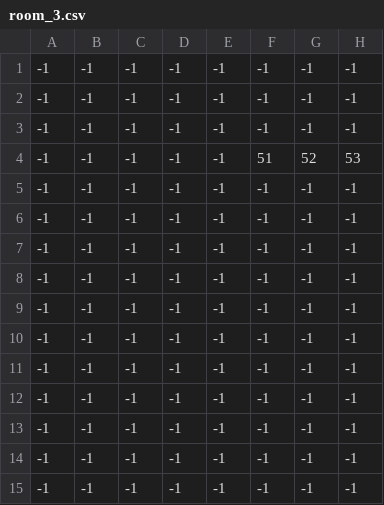
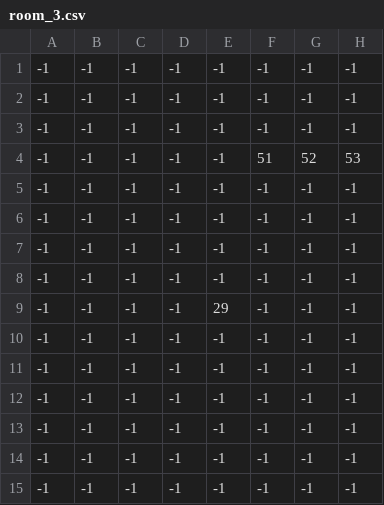
Before and after one commit to Benitex/Steam-Rails, a CSV file: data/room/room_3.csv, drawn as a sheet; only a part is shown; the diff names each change by its address in the sheet, - before the commit and + after, or states it on an @@ line.

```diff
--- a/data/room/room_3.csv
+++ b/data/room/room_3.csv
-E9: -1
+E9: 29
```
Also changed, not shown: 19 other files.
